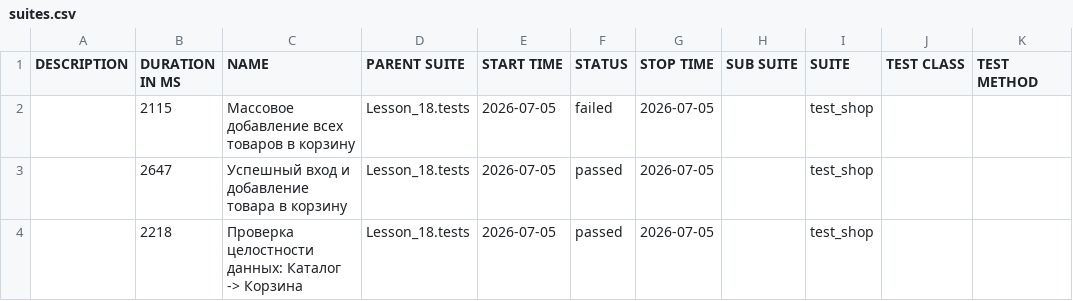
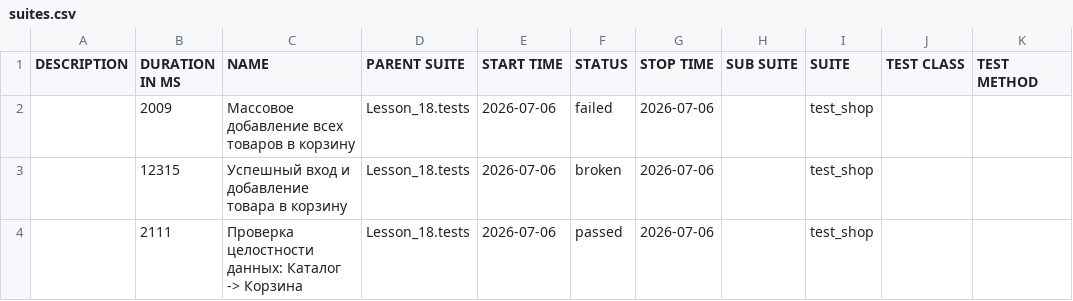
Before and after one commit to Ar4ipraha/automation, a CSV file: data/suites.csv, drawn as a sheet.

```diff
--- a/data/suites.csv
+++ b/data/suites.csv
@@ -1,4 +1,4 @@
 "DESCRIPTION","DURATION IN MS","NAME","PARENT SUITE","START TIME","STATUS","STOP TIME","SUB SUITE","SUITE","TEST CLASS","TEST METHOD"
-"","2115","Массовое добавление всех товаров в корзину","Lesson_18.tests","2026-07-05","failed","2026-07-05","","test_shop","",""
-"","2647","Успешный вход и добавление товара в корзину","Lesson_18.tests","2026-07-05","passed","2026-07-05","","test_shop","",""
-"","2218","Проверка целостности данных: Каталог -> Корзина","Lesson_18.tests","2026-07-05","passed","2026-07-05","","test_shop","",""
+"","2009","Массовое добавление всех товаров в корзину","Lesson_18.tests","2026-07-06","failed","2026-07-06","","test_shop","",""
+"","12315","Успешный вход и добавление товара в корзину","Lesson_18.tests","2026-07-06","broken","2026-07-06","","test_shop","",""
+"","2111","Проверка целостности данных: Каталог -> Корзина","Lesson_18.tests","2026-07-06","passed","2026-07-06","","test_shop","",""
```
Also changed, not shown: 56 other files.
